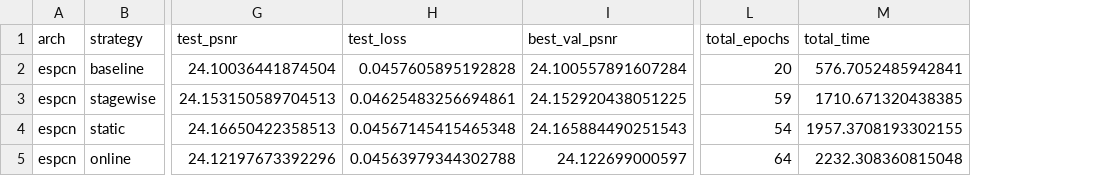
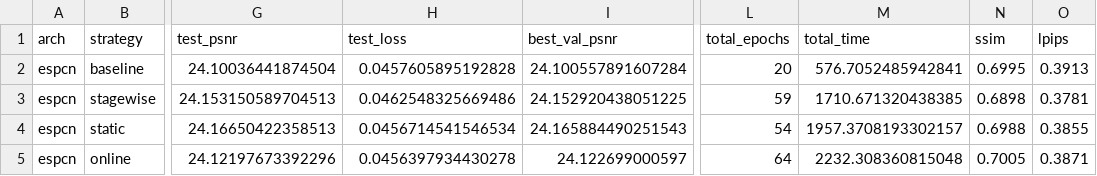
Before and after one commit to Marieart47/final_diploma_piankova, a CSV file: results/stl10_x2_noise_deg0.5_espcn/sr_test_results.csv, drawn as a sheet; only a part is shown, gaps mark what is left out; the diff names each change by its address in the sheet, - before the commit and + after, or states it on an @@ line.

```diff
--- a/results/stl10_x2_noise_deg0.5_espcn/sr_test_results.csv
+++ b/results/stl10_x2_noise_deg0.5_espcn/sr_test_results.csv
+column N (ssim), rows 2-5: 0.6995 | 0.6898 | 0.6988 | 0.7005
+column O (lpips), rows 2-5: 0.3913 | 0.3781 | 0.3855 | 0.3871
-H3 (test_loss): 0.04625483256694861
+H3 (test_loss): 0.0462548325669486
-H4 (test_loss): 0.04567145415465348
+H4 (test_loss): 0.0456714541546534
-M4 (total_time): 1957.3708193302155
+M4 (total_time): 1957.3708193302157
-H5 (test_loss): 0.04563979344302788
+H5 (test_loss): 0.0456397934430278
```
Also changed, not shown: results/div2k_x4_blur_deg0.5_espcn/sr_test_results.csv, results/div2k_x4_noise_deg0.5_srcnn/sr_test_results.csv, 36 other files.
